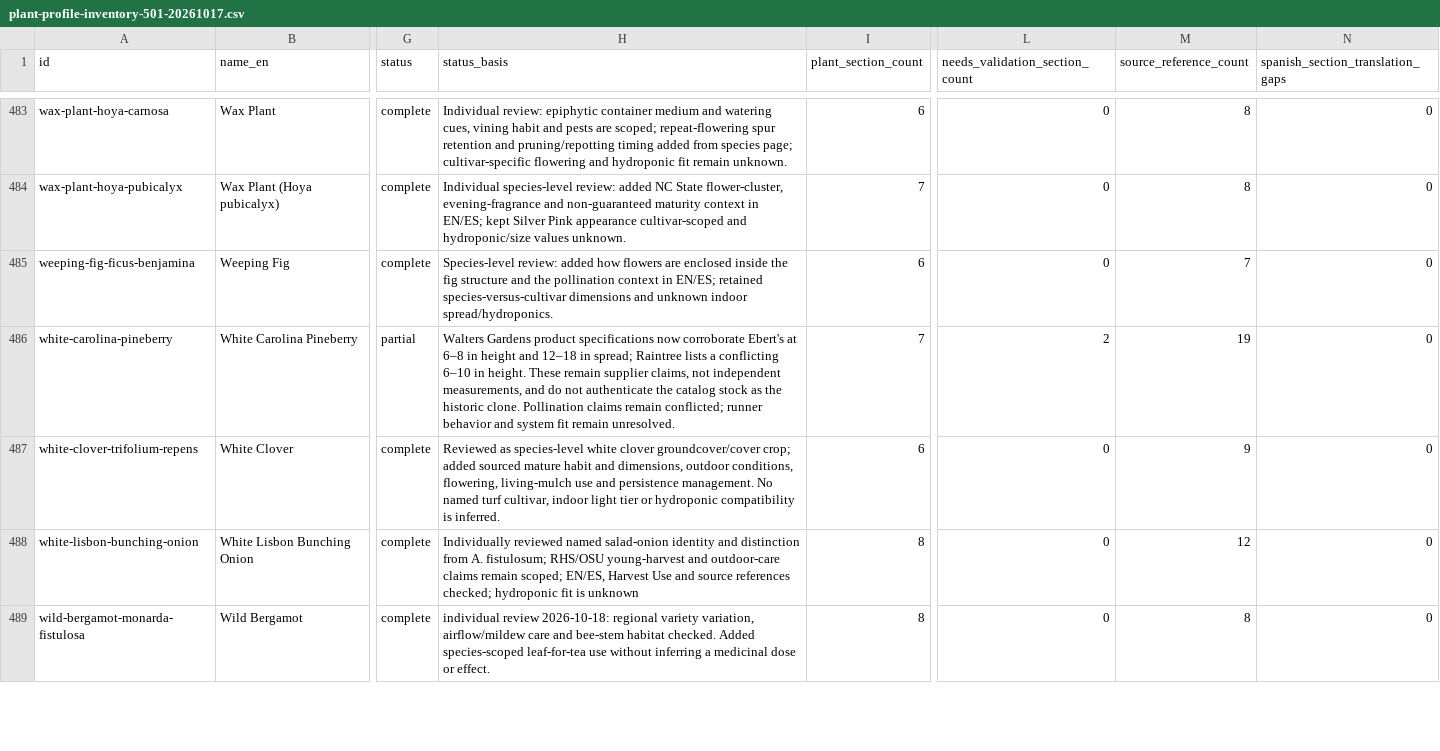
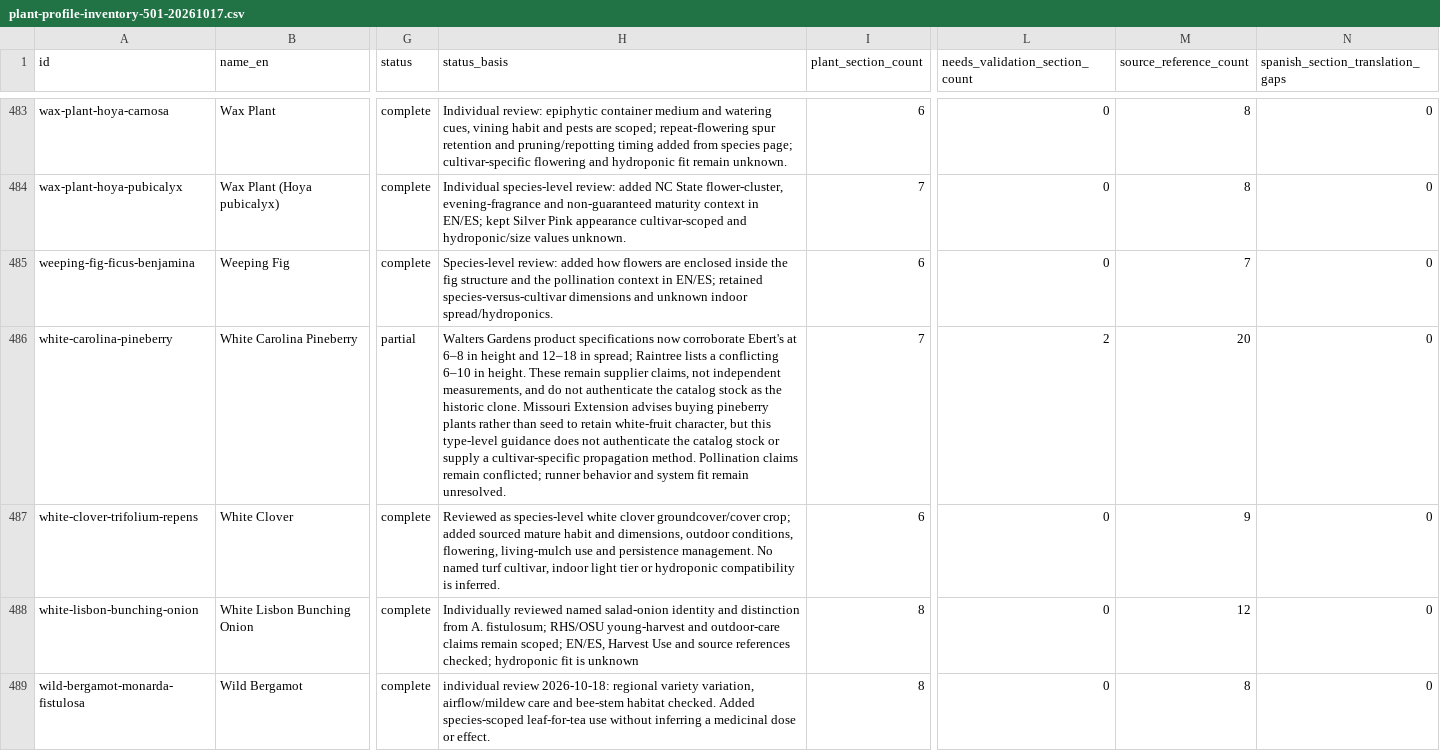
Before and after one commit to juangaudino/streex-garden, a CSV file: labs/gardenpedia/research/plant-profile-inventory-501-20261017.csv, drawn as a sheet; only a part is shown, gaps mark what is left out; the diff names each change by its address in the sheet, - before the commit and + after, or states it on an @@ line.

Commit message:
docs(gardenpedia): scope pineberry propagation evidence

```diff
--- a/labs/gardenpedia/research/plant-profile-inventory-501-20261017.csv
+++ b/labs/gardenpedia/research/plant-profile-inventory-501-20261017.csv
-H486 (status_basis): …historic clone. Pollination claims…
+H486 (status_basis): …historic clone. Missouri Extension advises buying pineberry plants rather than seed to retain white-fruit character, but this type-level guidance does not authenticate the catalog stock or supply a cultivar-specific propagation method. Pollination claims…
-M486 (source_reference_count): 19
+M486 (source_reference_count): 20
```
Also changed, not shown: 6 other files.
